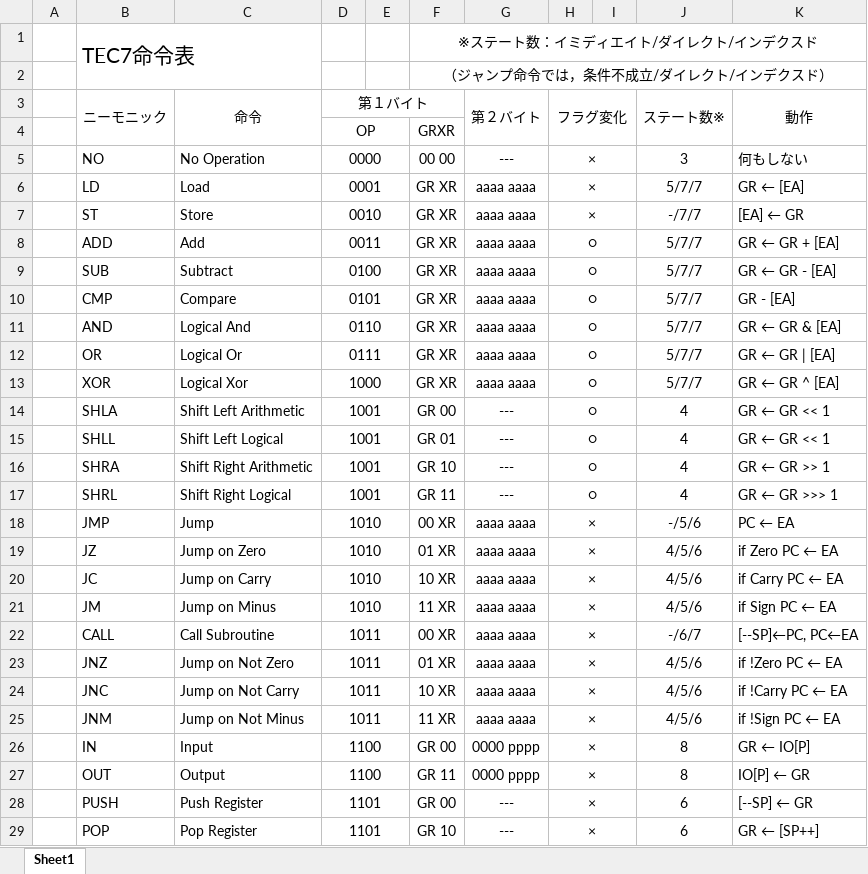
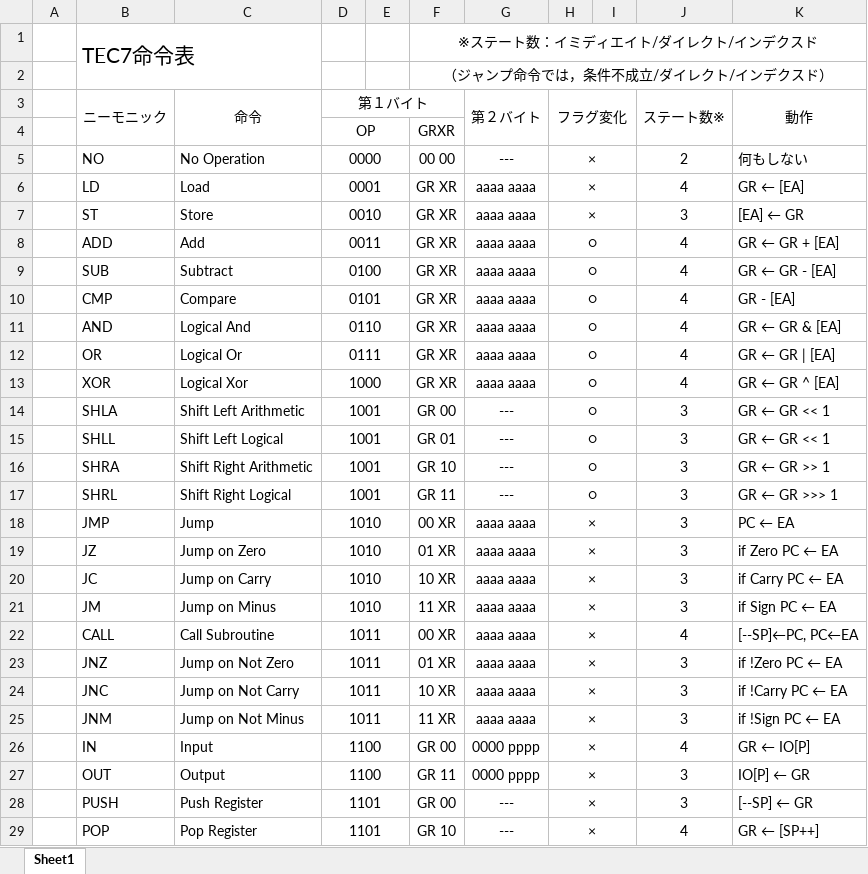
Before and after one commit to tctsigemura/TeC7, an Excel workbook: Doc/Arch/TeC命令表.xlsx, sheet Sheet1, drawn as a sheet; only a part is shown; values as stored, in another font and other column widths than the file's, no borders; the diff covers the shown part only; the diff names each change by its address in the sheet, - before the commit and + after, or states it on an @@ line.

```diff
--- a/Doc/Arch/TeC命令表.xlsx (sheet Sheet1)
+++ b/Doc/Arch/TeC命令表.xlsx (sheet Sheet1)
-J5 (ステート数※): 3
+J5 (ステート数※): 2
-J6 (ステート数※): 5/7/7
+J6 (ステート数※): 4
-J7 (ステート数※): -/7/7
+J7 (ステート数※): 3
-J8:J13 (ステート数※): 5/7/7
+J8:J13 (ステート数※): 4
-J14:J17 (ステート数※): 4
+J14:J17 (ステート数※): 3
-J18 (ステート数※): -/5/6
+J18 (ステート数※): 3
-J19:J21 (ステート数※): 4/5/6
+J19:J21 (ステート数※): 3
-J22 (ステート数※): -/6/7
+J22 (ステート数※): 4
-J23:J25 (ステート数※): 4/5/6
+J23:J25 (ステート数※): 3
-J26 (ステート数※): 8
+J26 (ステート数※): 4
-J27 (ステート数※): 8
+J27 (ステート数※): 3
-J28 (ステート数※): 6
+J28 (ステート数※): 3
-J29 (ステート数※): 6
+J29 (ステート数※): 4
```
Also changed, not shown: 5 edited cells elsewhere in this sheet, 1 other file.
